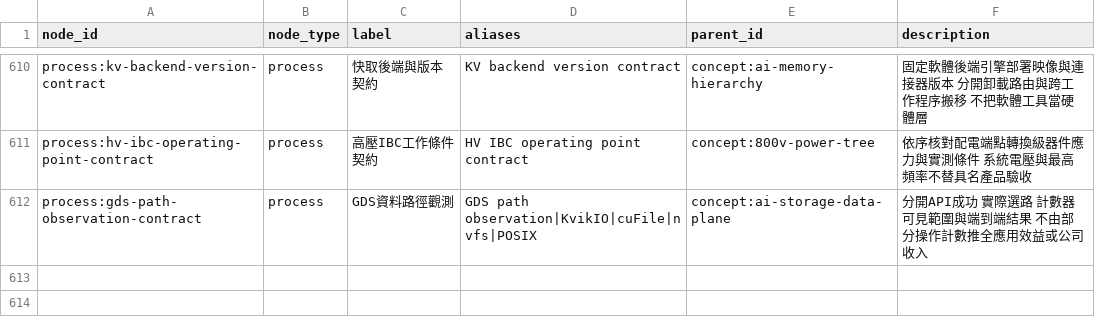
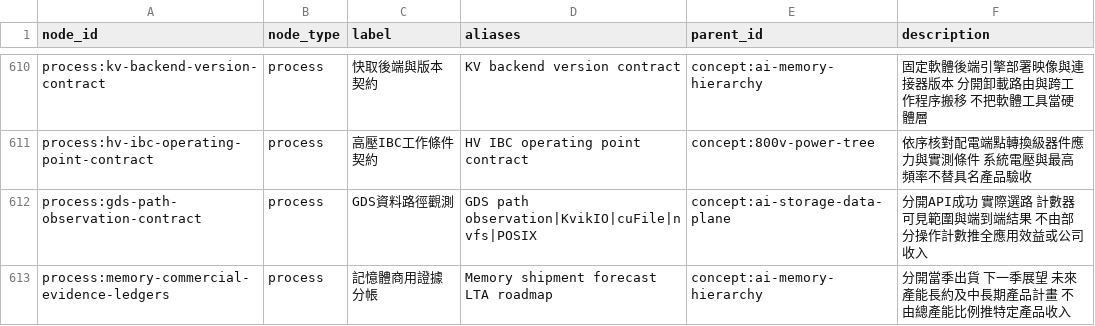
Before and after one commit to DennisLiuCk/strong-weak-scanner, a CSV file: config/knowledge_concepts.csv, drawn as a sheet; only a part is shown, gaps mark what is left out; the diff names each change by its address in the sheet, - before the commit and + after, or states it on an @@ line.

```diff
--- a/config/knowledge_concepts.csv
+++ b/config/knowledge_concepts.csv
+row 613: process:memory-commercial-evidence-ledgers | process | 記憶體商用證據分帳 | Memory shipment forecast LTA roadmap | concept:ai-memory-hierarchy | 分開當季出貨 下一季展望 未來產能長約及中長期產品計畫 不由總產能比例推特定產品收入
```
Also changed, not shown: notes/research_topics/scan_log.csv, 12 other files.
